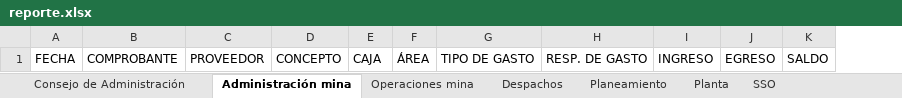
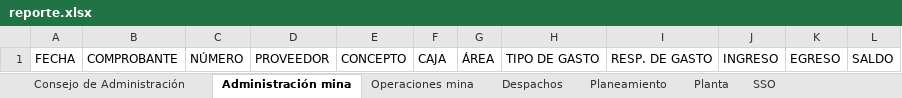
Before and after one commit to GuidoTorres/back_rinconada, an Excel workbook: reporte.xlsx, sheet Administración mina, drawn as a sheet; values as stored, in another font and other column widths than the file's, no borders; the diff names each change by its address in the sheet, - before the commit and + after, or states it on an @@ line.

```diff
--- a/reporte.xlsx (sheet Administración mina)
+++ b/reporte.xlsx (sheet Administración mina)
+column C, row 1: NÚMERO
```
Also changed, not shown: sheet Consejo de Administración, sheet Operaciones mina, sheet Despachos, sheet Planeamiento, sheet Planta, sheet SSO, 1 more sheet, upload/data.xlsx, 16 other files.
